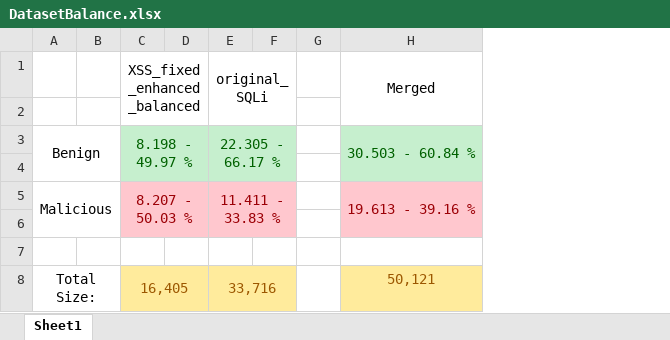
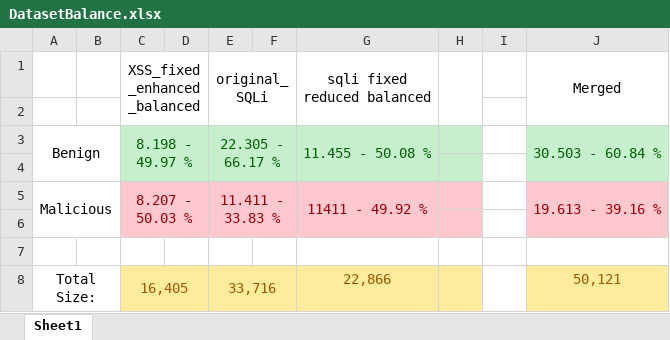
Before and after one commit to hatamoto429/SARRAA, an Excel workbook: DatasetBalance.xlsx, sheet Sheet1, drawn as a sheet; values as stored, in another font and other column widths than the file's, no borders; addresses are those after the commit; the diff names each change by its address in the sheet, - before the commit and + after, or states it on an @@ line.

```diff
--- a/DatasetBalance.xlsx (sheet Sheet1)
+++ b/DatasetBalance.xlsx (sheet Sheet1)
+column G (sqli fixed reduced balanced), rows 3-8: 11.455 - 50.08 % |  | 11411 - 49.92 % |  |  | 22,866
+column I, empty
+H1:H2 merged
-H3:H4 fill: none
+H3:H4 fill: #C6EFCE
-H5:H6 fill: none
+H5:H6 fill: #FFC7CE
-H8 fill: none
+H8 fill: #FFEB9C
```
Also changed, not shown: 8 other files.
